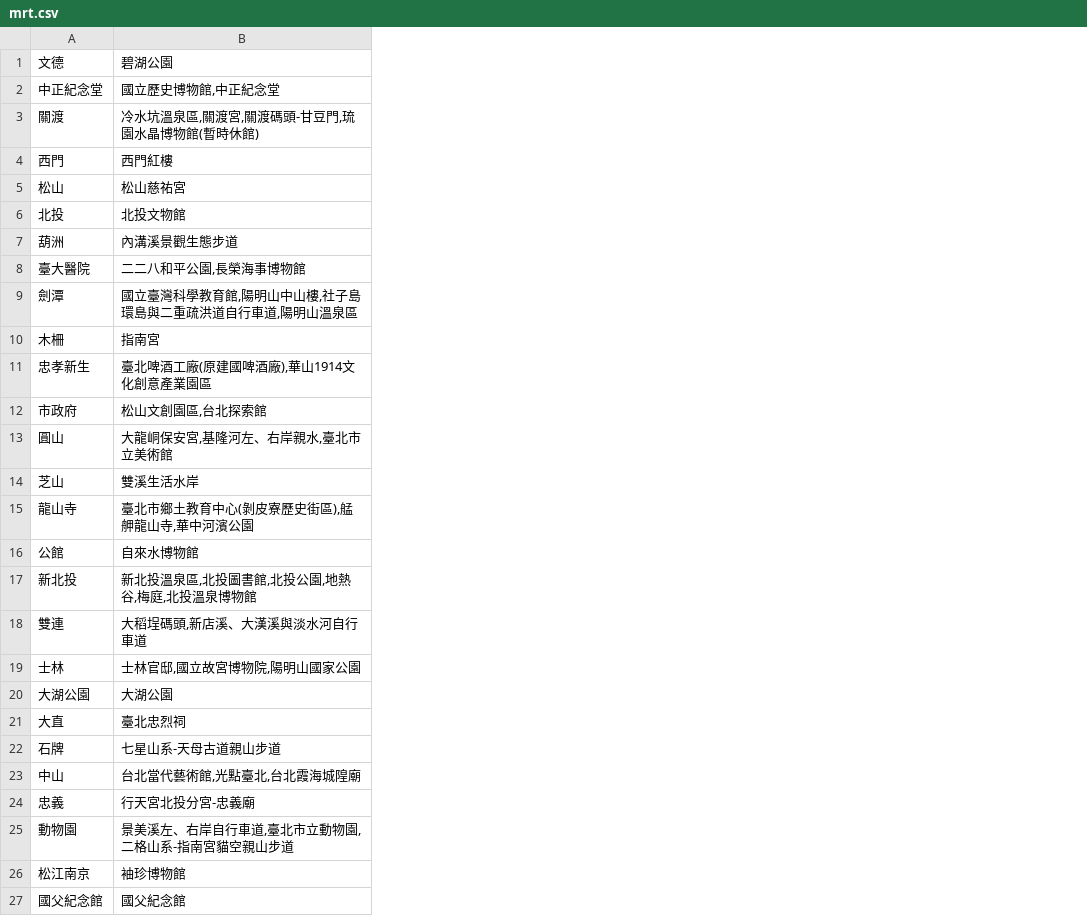
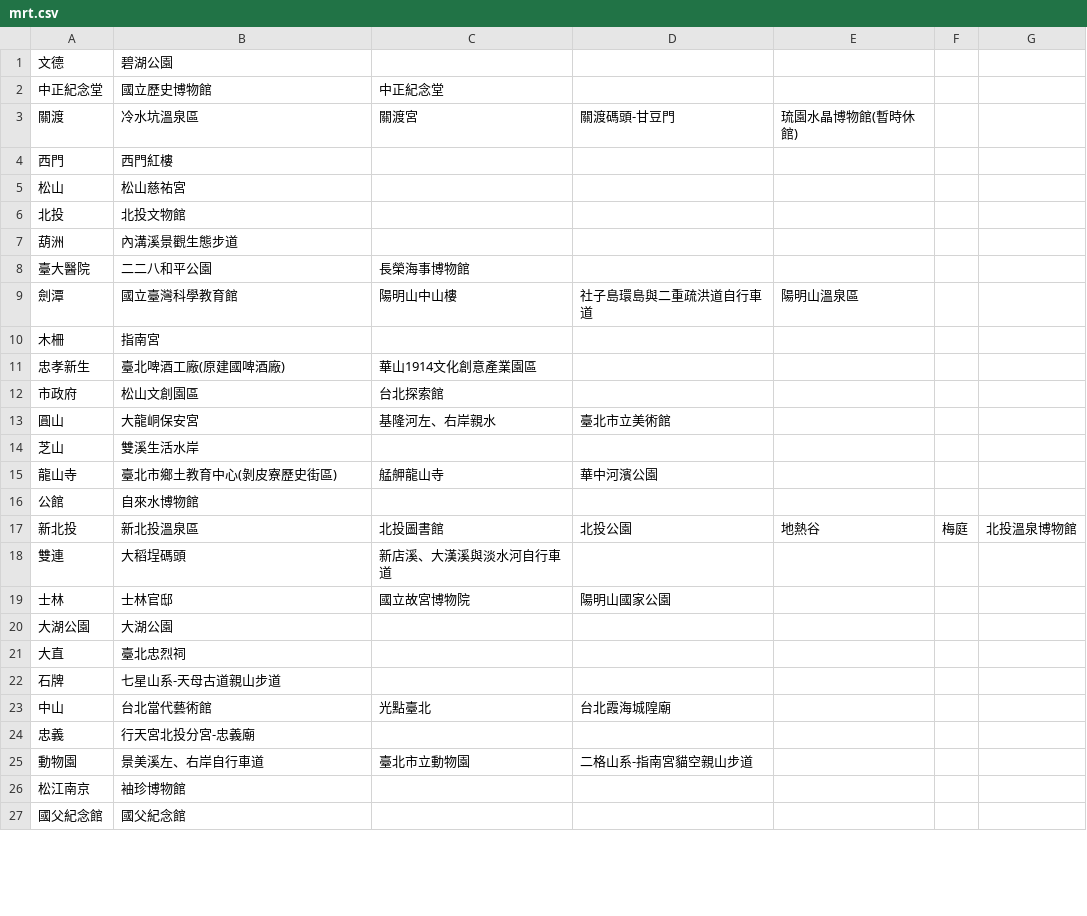
Before and after one commit to Tinggg924/WeHelp-Stage1, a CSV file: week3/Task1/mrt.csv, drawn as a sheet; only a part is shown; the diff names each change by its address in the sheet, - before the commit and + after, or states it on an @@ line.

```diff
--- a/week3/Task1/mrt.csv
+++ b/week3/Task1/mrt.csv
+column C, rows 2-25: 中正紀念堂 | 關渡宮 |  |  |  |  | 長榮海事博物館 | 陽明山中山樓 |  | 華山1914文化創意產業園區 | 台北探索館 | 基隆河左、右岸親水 |  | 艋舺龍山寺 |  | 北投圖書館 | 新店溪、大漢溪與淡水河自行車道 | 國立故宮博物院 |  |  |  | 光點臺北 |  | 臺北市立動物園
+column D, rows 3-25: 關渡碼頭-甘豆門 |  |  |  |  |  | 社子島環島與二重疏洪道自行車道 |  |  |  | 臺北市立美術館 |  | 華中河濱公園 |  | 北投公園 |  | 陽明山國家公園 |  |  |  | 台北霞海城隍廟 |  | 二格山系-指南宮貓空親山步道
+column E, rows 3-17: 琉園水晶博物館(暫時休館) |  |  |  |  |  | 陽明山溫泉區 |  |  |  |  |  |  |  | 地熱谷
+column F, row 17: 梅庭
+column G, row 17: 北投溫泉博物館
-B2: 國立歷史博物館,中正紀念堂
+B2: 國立歷史博物館
-B3: 冷水坑溫泉區,關渡宮,關渡碼頭-甘豆門,琉園水晶博物館(暫時休館)
+B3: 冷水坑溫泉區
-B8: 二二八和平公園,長榮海事博物館
+B8: 二二八和平公園
-B9: 國立臺灣科學教育館,陽明山中山樓,社子島環島與二重疏洪道自行車道,陽明山溫泉區
+B9: 國立臺灣科學教育館
-B11: 臺北啤酒工廠(原建國啤酒廠),華山1914文化創意產業園區
+B11: 臺北啤酒工廠(原建國啤酒廠)
-B12: 松山文創園區,台北探索館
+B12: 松山文創園區
-B13: 大龍峒保安宮,基隆河左、右岸親水,臺北市立美術館
+B13: 大龍峒保安宮
-B15: 臺北市鄉土教育中心(剝皮寮歷史街區),艋舺龍山寺,華中河濱公園
+B15: 臺北市鄉土教育中心(剝皮寮歷史街區)
-B17: 新北投溫泉區,北投圖書館,北投公園,地熱谷,梅庭,北投溫泉博物館
+B17: 新北投溫泉區
-B18: 大稻埕碼頭,新店溪、大漢溪與淡水河自行車道
+B18: 大稻埕碼頭
-B19: 士林官邸,國立故宮博物院,陽明山國家公園
+B19: 士林官邸
-B23: 台北當代藝術館,光點臺北,台北霞海城隍廟
+B23: 台北當代藝術館
-B25: 景美溪左、右岸自行車道,臺北市立動物園,二格山系-指南宮貓空親山步道
+B25: 景美溪左、右岸自行車道
```
Also changed, not shown: 1 other file.
